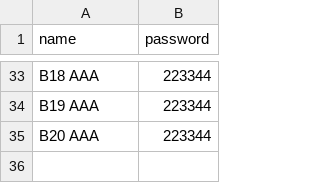
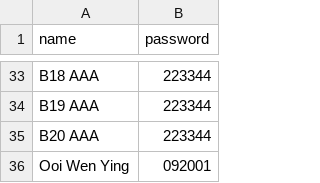
Before and after one commit to nobody0619/SPM-SC, a CSV file: Passwords.csv, drawn as a sheet; only a part is shown, gaps mark what is left out.

Commit message:
Update Passwords.csv

```diff
--- a/Passwords.csv
+++ b/Passwords.csv
@@ -35 +35,2 @@ B19 AAA,223344
 B20 AAA,223344
+Ooi Wen Ying,092001
```
